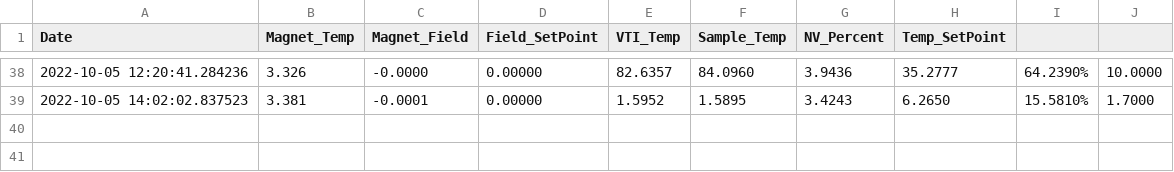
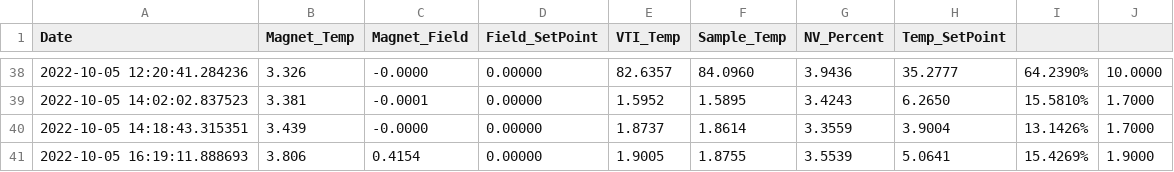
Before and after one commit to rrgipson/git_oxford_cryofree, a CSV file: background_log.csv, drawn as a sheet; only a part is shown, gaps mark what is left out; the diff names each change by its address in the sheet, - before the commit and + after, or states it on an @@ line.

Commit message:
Fixed field setpt in vtvh log
Also start of 1st run in VTVH log!

```diff
--- a/background_log.csv
+++ b/background_log.csv
+row 40: 2022-10-05 14:18:43.315351 | 3.439 | -0.0000 | 0.00000 | 1.8737 | 1.8614 | 3.3559 | 3.9004 | 13.1426% | 1.7000
+row 41: 2022-10-05 16:19:11.888693 | 3.806 | 0.4154 | 0.00000 | 1.9005 | 1.8755 | 3.5539 | 5.0641 | 15.4269% | 1.9000
```
Also changed, not shown: 3 other files.
